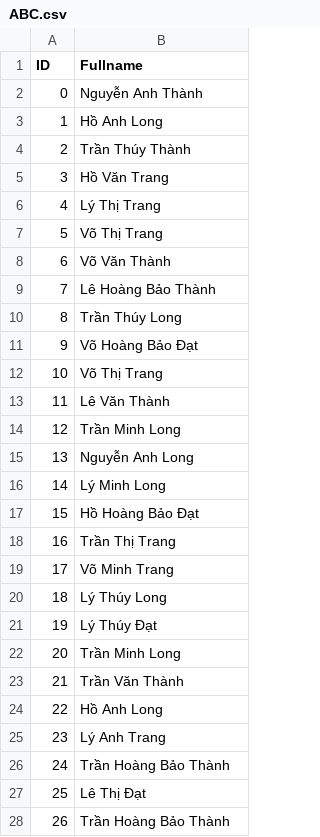
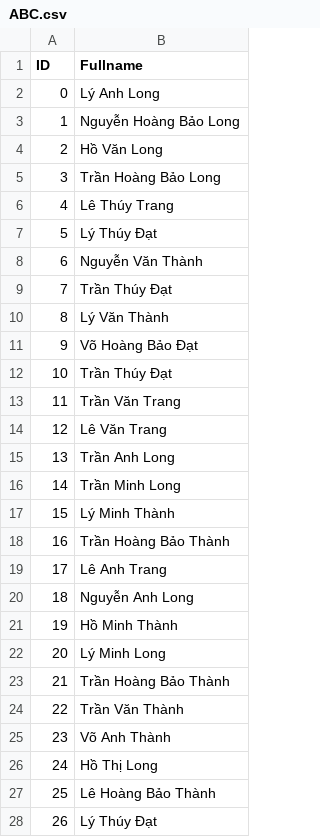
Before and after one commit to NinhGiang/SE1401-PRN292, a CSV file: StudentGeneration/ABC.csv, drawn as a sheet; only a part is shown; the diff covers the shown part only.

```diff
--- a/StudentGeneration/ABC.csv
+++ b/StudentGeneration/ABC.csv
@@ -1,28 +1,28 @@
 ID, Fullname
-0, Nguyễn Anh Thành
-1, Hồ Anh Long
-2, Trần Thúy Thành
-3, Hồ Văn Trang
-4, Lý Thị Trang
-5, Võ Thị Trang
-6, Võ Văn Thành
-7, Lê Hoàng Bảo Thành
-8, Trần Thúy Long
+0, Lý Anh Long
+1, Nguyễn Hoàng Bảo Long
+2, Hồ Văn Long
+3, Trần Hoàng Bảo Long
+4, Lê Thúy Trang
+5, Lý Thúy Đạt
+6, Nguyễn Văn Thành
+7, Trần Thúy Đạt
+8, Lý Văn Thành
 9, Võ Hoàng Bảo Đạt
-10, Võ Thị Trang
-11, Lê Văn Thành
-12, Trần Minh Long
-13, Nguyễn Anh Long
-14, Lý Minh Long
-15, Hồ Hoàng Bảo Đạt
-16, Trần Thị Trang
-17, Võ Minh Trang
-18, Lý Thúy Long
-19, Lý Thúy Đạt
-20, Trần Minh Long
-21, Trần Văn Thành
-22, Hồ Anh Long
-23, Lý Anh Trang
-24, Trần Hoàng Bảo Thành
-25, Lê Thị Đạt
-26, Trần Hoàng Bảo Thành
+10, Trần Thúy Đạt
+11, Trần Văn Trang
+12, Lê Văn Trang
+13, Trần Anh Long
+14, Trần Minh Long
+15, Lý Minh Thành
+16, Trần Hoàng Bảo Thành
+17, Lê Anh Trang
+18, Nguyễn Anh Long
+19, Hồ Minh Thành
+20, Lý Minh Long
+21, Trần Hoàng Bảo Thành
+22, Trần Văn Thành
+23, Võ Anh Thành
+24, Hồ Thị Long
+25, Lê Hoàng Bảo Thành
+26, Lý Thúy Đạt
```
Also changed, not shown: 73 edited cells elsewhere in this file, 4 other files.
